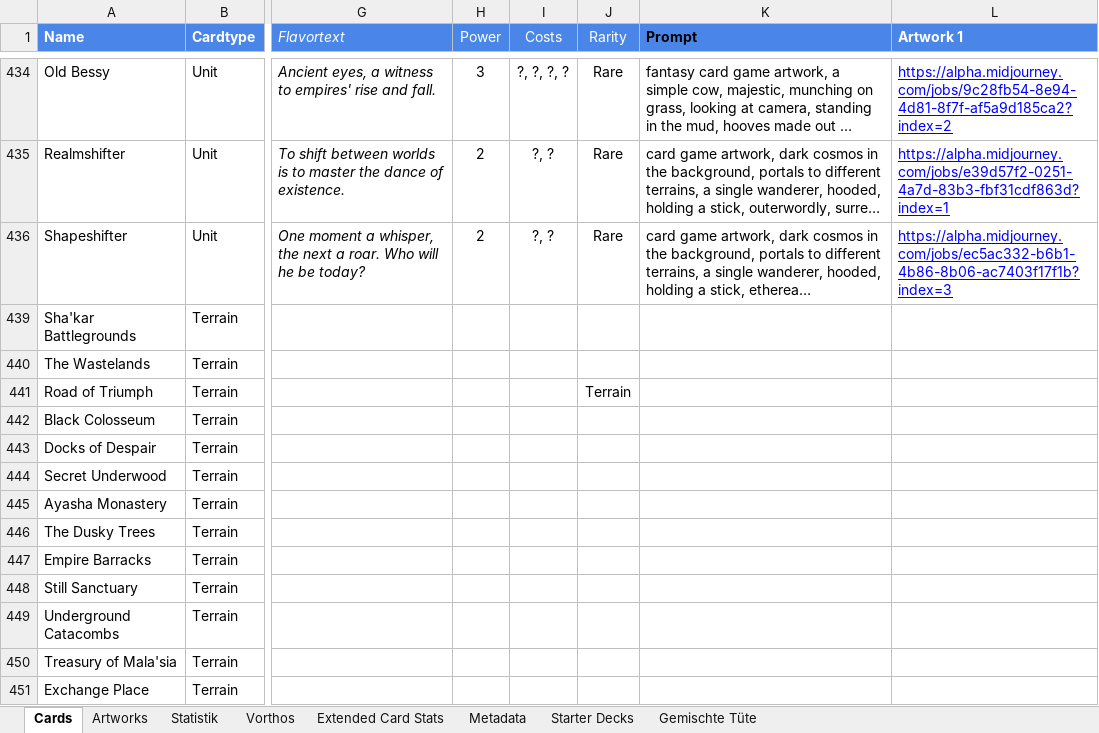
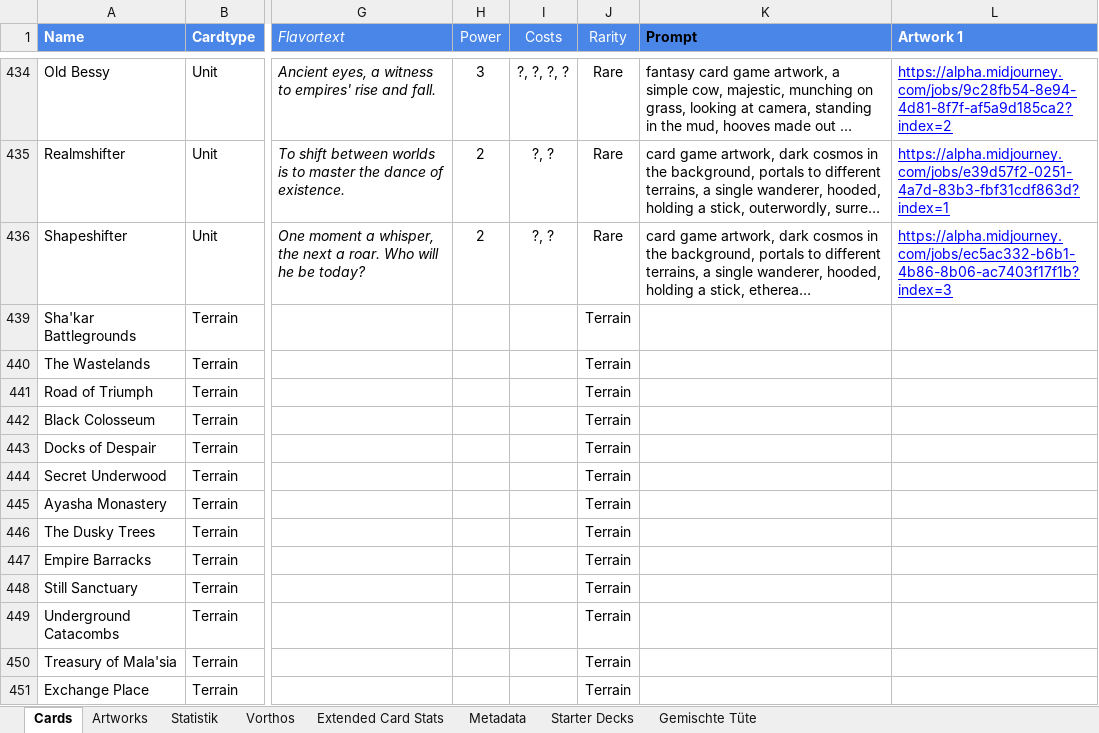
Before and after one commit to nonbiristudios/ShardsOfBeyond-v2, an Excel workbook: card-data/beyond.xlsx, sheet Cards, drawn as a sheet; only a part is shown, gaps mark what is left out; long unchanged cells end in …; values as stored, in another font and other column widths than the file's, no borders; charts and pictures and conditional formats not drawn; the diff covers the shown part only; the diff names each change by its address in the sheet, - before the commit and + after, or states it on an @@ line.

```diff
--- a/card-data/beyond.xlsx (sheet Cards)
+++ b/card-data/beyond.xlsx (sheet Cards)
-J439:J440 (Rarity): (empty)
+J439:J440 (Rarity): Terrain
-J442:J451 (Rarity): (empty)
+J442:J451 (Rarity): Terrain
```
Also changed, not shown: 1 added row and 21 edited cells elsewhere in this sheet, sheet Statistik, sheet Extended Card Stats, sheet Vorthos, formulas that keep their value, charts or pictures, 4 other files.
